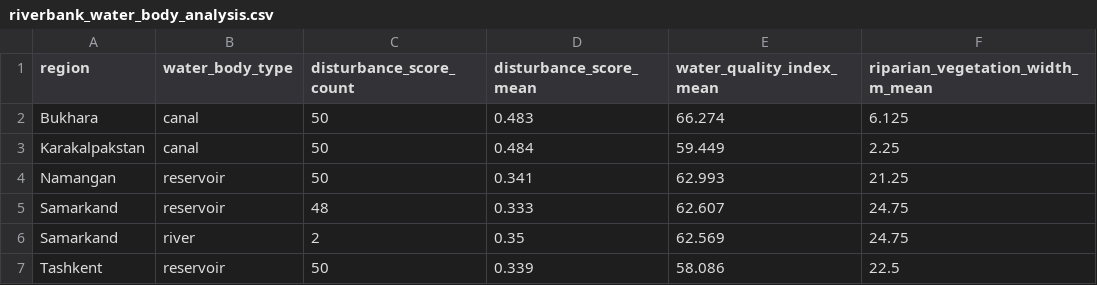
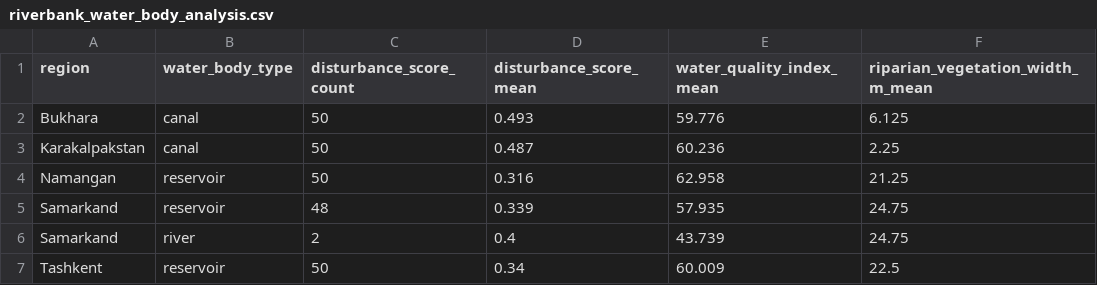
Before and after one commit to tim7en/alphaearth, a CSV file: alphaearth-uz/alphaearth-uz/tables/riverbank_water_body_analysis.csv, drawn as a sheet.

```diff
--- a/alphaearth-uz/alphaearth-uz/tables/riverbank_water_body_analysis.csv
+++ b/alphaearth-uz/alphaearth-uz/tables/riverbank_water_body_analysis.csv
@@ -1,7 +1,7 @@
 region,water_body_type,disturbance_score_count,disturbance_score_mean,water_quality_index_mean,riparian_vegetation_width_m_mean
-Bukhara,canal,50,0.483,66.274,6.125
-Karakalpakstan,canal,50,0.484,59.449,2.25
-Namangan,reservoir,50,0.341,62.993,21.25
-Samarkand,reservoir,48,0.333,62.607,24.75
-Samarkand,river,2,0.35,62.569,24.75
-Tashkent,reservoir,50,0.339,58.086,22.5
+Bukhara,canal,50,0.493,59.776,6.125
+Karakalpakstan,canal,50,0.487,60.236,2.25
+Namangan,reservoir,50,0.316,62.958,21.25
+Samarkand,reservoir,48,0.339,57.935,24.75
+Samarkand,river,2,0.4,43.739,24.75
+Tashkent,reservoir,50,0.34,60.009,22.5
```
Also changed, not shown: alphaearth-uz/alphaearth-uz/tables/riverbank_disturbance_drivers.csv, alphaearth-uz/alphaearth-uz/tables/riverbank_regional_analysis.csv, 3 other files.
